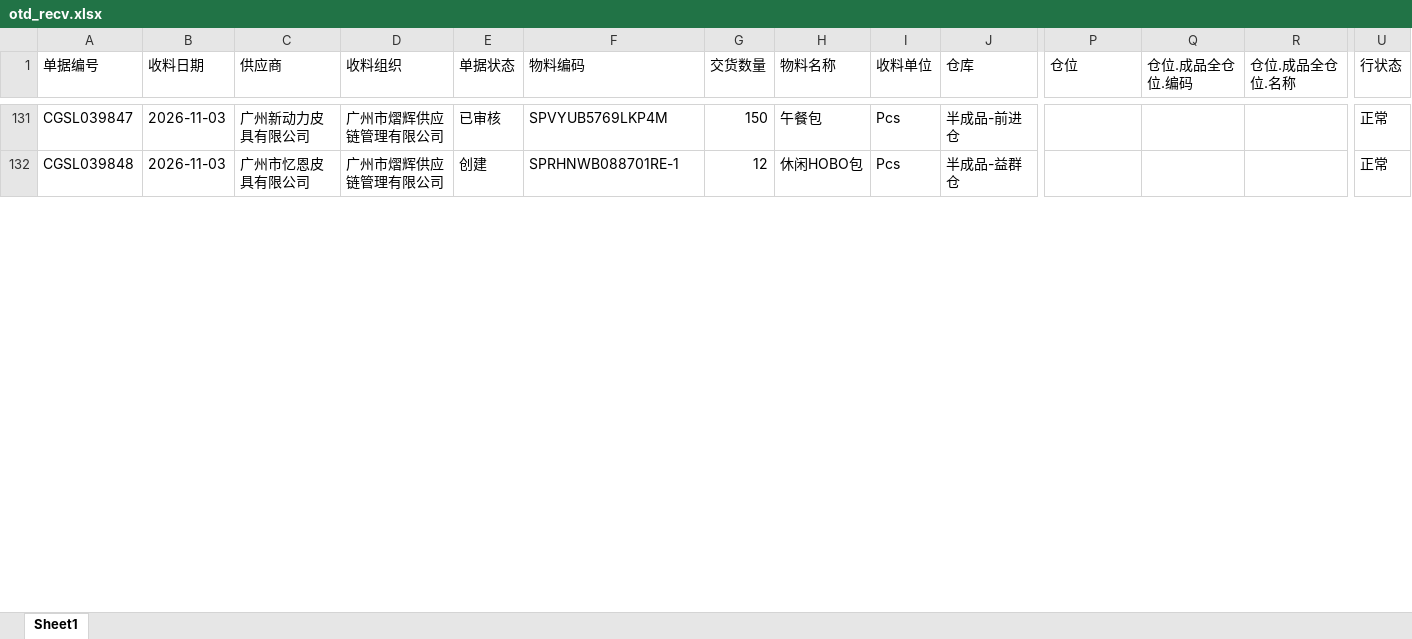
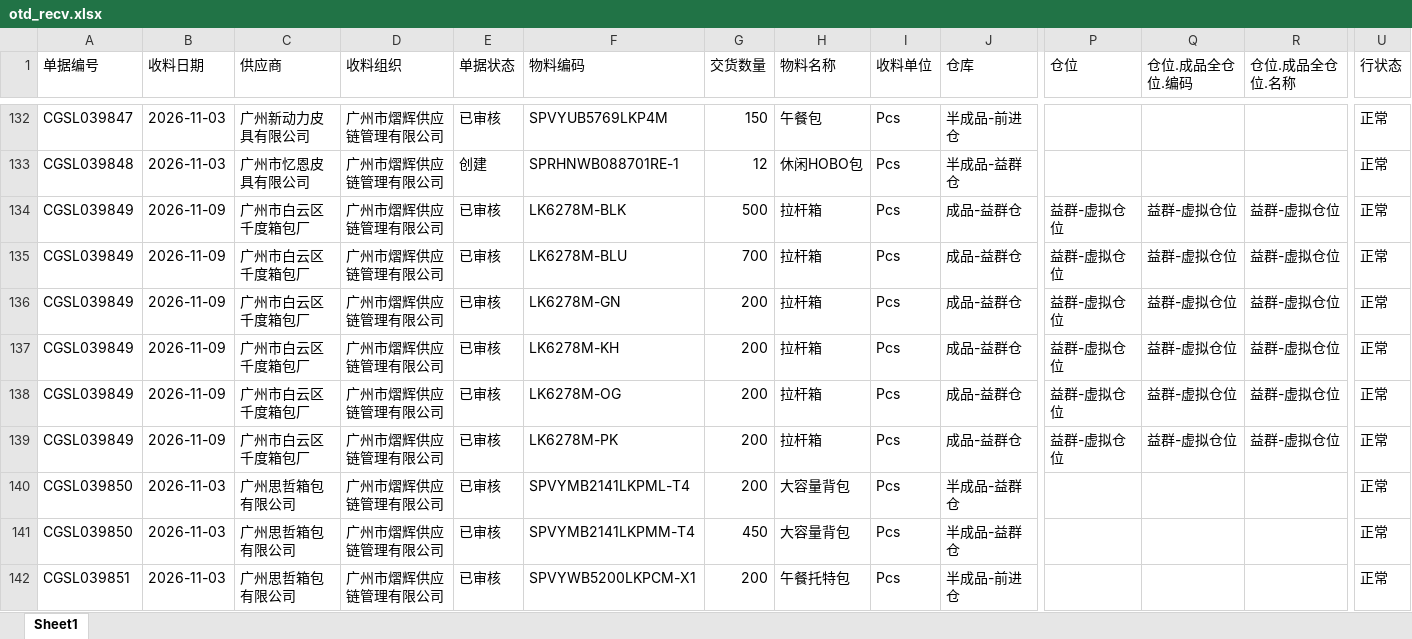
Before and after one commit to yikeqingsongguo/HY.supply-chain-management, an Excel workbook: src/otd_recv.xlsx, sheet Sheet1, drawn as a sheet; only a part is shown, gaps mark what is left out; values as stored, in another font and other column widths than the file's, no borders; rows hold the shown columns only; the diff covers the shown part only; the diff names each change by its address in the sheet, - before the commit and + after, or states it on an @@ line.

```diff
--- a/src/otd_recv.xlsx (sheet Sheet1)
+++ b/src/otd_recv.xlsx (sheet Sheet1)
+row 134: CGSL039849 | 2026-11-09 | 广州市白云区千度箱包厂 | 广州市熠辉供应链管理有限公司 | 已审核 | LK6278M-BLK | 500 | 拉杆箱 | Pcs | 成品-益群仓 | 益群-虚拟仓位 | 益群-虚拟仓位 | 益群-虚拟仓位 | 正常
+row 135: CGSL039849 | 2026-11-09 | 广州市白云区千度箱包厂 | 广州市熠辉供应链管理有限公司 | 已审核 | LK6278M-BLU | 700 | 拉杆箱 | Pcs | 成品-益群仓 | 益群-虚拟仓位 | 益群-虚拟仓位 | 益群-虚拟仓位 | 正常
+row 136: CGSL039849 | 2026-11-09 | 广州市白云区千度箱包厂 | 广州市熠辉供应链管理有限公司 | 已审核 | LK6278M-GN | 200 | 拉杆箱 | Pcs | 成品-益群仓 | 益群-虚拟仓位 | 益群-虚拟仓位 | 益群-虚拟仓位 | 正常
+row 137: CGSL039849 | 2026-11-09 | 广州市白云区千度箱包厂 | 广州市熠辉供应链管理有限公司 | 已审核 | LK6278M-KH | 200 | 拉杆箱 | Pcs | 成品-益群仓 | 益群-虚拟仓位 | 益群-虚拟仓位 | 益群-虚拟仓位 | 正常
+row 138: CGSL039849 | 2026-11-09 | 广州市白云区千度箱包厂 | 广州市熠辉供应链管理有限公司 | 已审核 | LK6278M-OG | 200 | 拉杆箱 | Pcs | 成品-益群仓 | 益群-虚拟仓位 | 益群-虚拟仓位 | 益群-虚拟仓位 | 正常
+row 139: CGSL039849 | 2026-11-09 | 广州市白云区千度箱包厂 | 广州市熠辉供应链管理有限公司 | 已审核 | LK6278M-PK | 200 | 拉杆箱 | Pcs | 成品-益群仓 | 益群-虚拟仓位 | 益群-虚拟仓位 | 益群-虚拟仓位 | 正常
+row 140: CGSL039850 | 2026-11-03 | 广州思哲箱包有限公司 | 广州市熠辉供应链管理有限公司 | 已审核 | SPVYMB2141LKPML-T4 | 200 | 大容量背包 | Pcs | 半成品-益群仓 |  |  |  | 正常
+row 141: CGSL039850 | 2026-11-03 | 广州思哲箱包有限公司 | 广州市熠辉供应链管理有限公司 | 已审核 | SPVYMB2141LKPMM-T4 | 450 | 大容量背包 | Pcs | 半成品-益群仓 |  |  |  | 正常
+row 142: CGSL039851 | 2026-11-03 | 广州思哲箱包有限公司 | 广州市熠辉供应链管理有限公司 | 已审核 | SPVYWB5200LKPCM-X1 | 200 | 午餐托特包 | Pcs | 半成品-前进仓 |  |  |  | 正常
```
Also changed, not shown: 49 added rows and 40 edited cells elsewhere in this sheet, src/otd_apply.xlsx, src/采购订单.xlsx, 1 other file.
